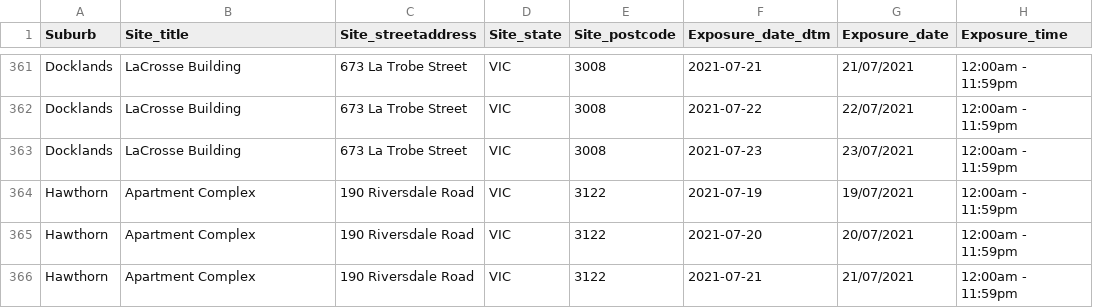
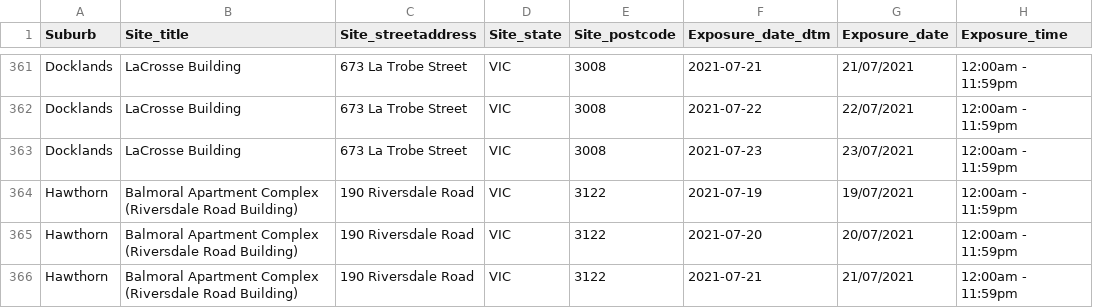
Before and after one commit to jamesmoriarty/victoria-exposure-site-bot, a CSV file: data/exposure_sites.csv, drawn as a sheet; only a part is shown, gaps mark what is left out; the diff covers the shown part only; the diff names each change by its address in the sheet, - before the commit and + after, or states it on an @@ line.

```diff
--- a/data/exposure_sites.csv
+++ b/data/exposure_sites.csv
-B364:B366 (Site_title): Apartment Complex
+B364:B366 (Site_title): Balmoral Apartment Complex (Riversdale Road Building)
```
Also changed, not shown: 3 added rows and 2 edited cells elsewhere in this file, 4 other files.
